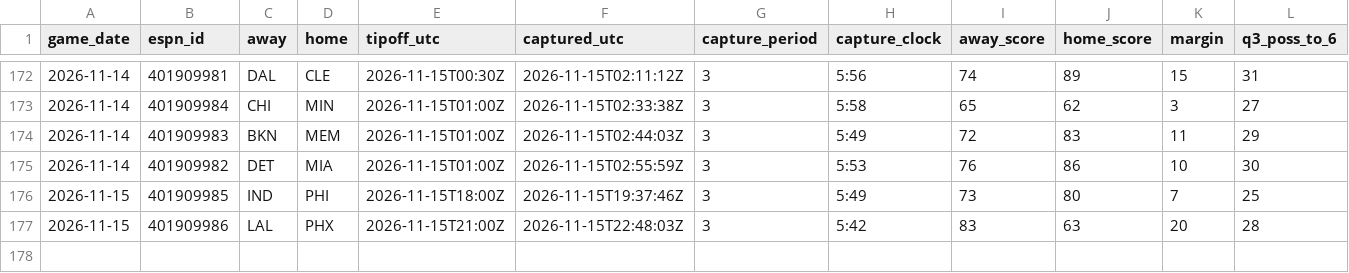
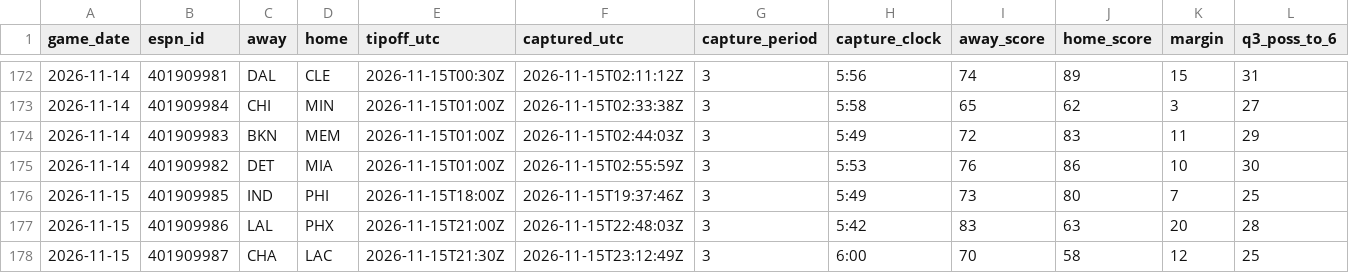
Before and after one commit to fasteddy35/nbaq3, a CSV file: data/q3_checkpoints.csv, drawn as a sheet; only a part is shown, gaps mark what is left out; rows hold the shown columns only; the diff names each change by its address in the sheet, - before the commit and + after, or states it on an @@ line.

```diff
--- a/data/q3_checkpoints.csv
+++ b/data/q3_checkpoints.csv
+row 178: 2026-11-15 | 401909987 | CHA | LAC | 2026-11-15T21:30Z | 2026-11-15T23:12:49Z | 3 | 6:00 | 70 | 58 | 12 | 25
```
